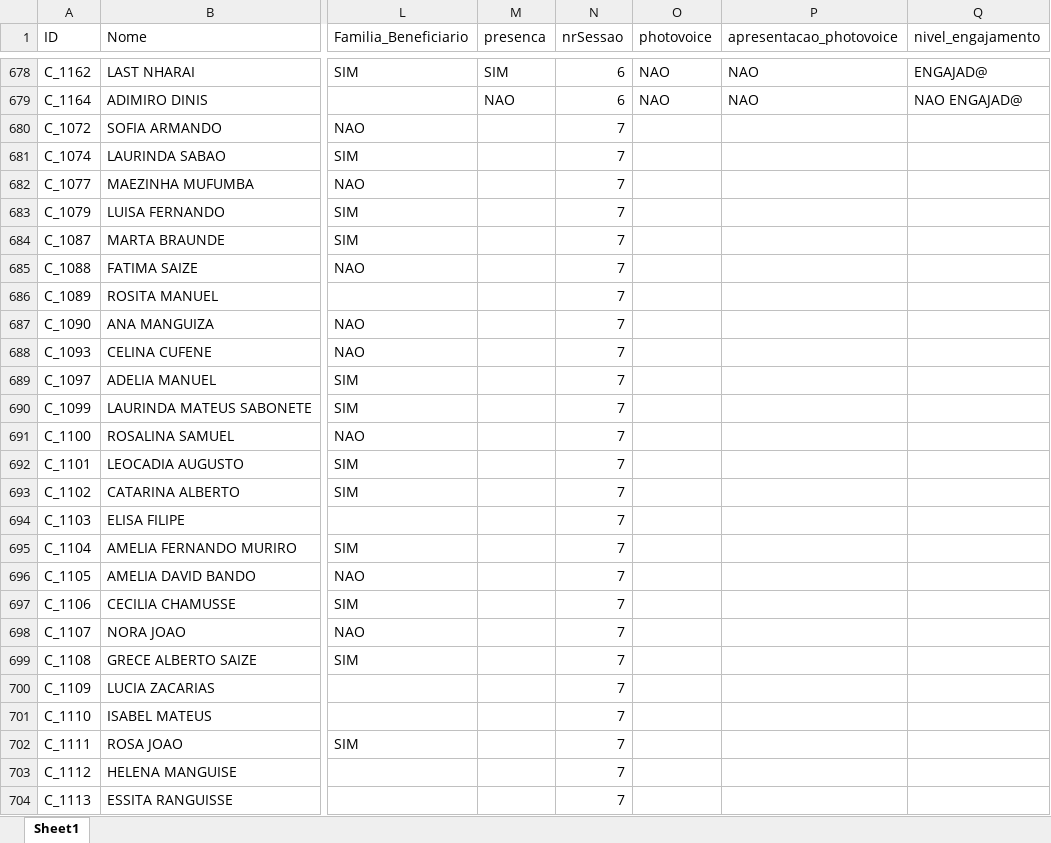
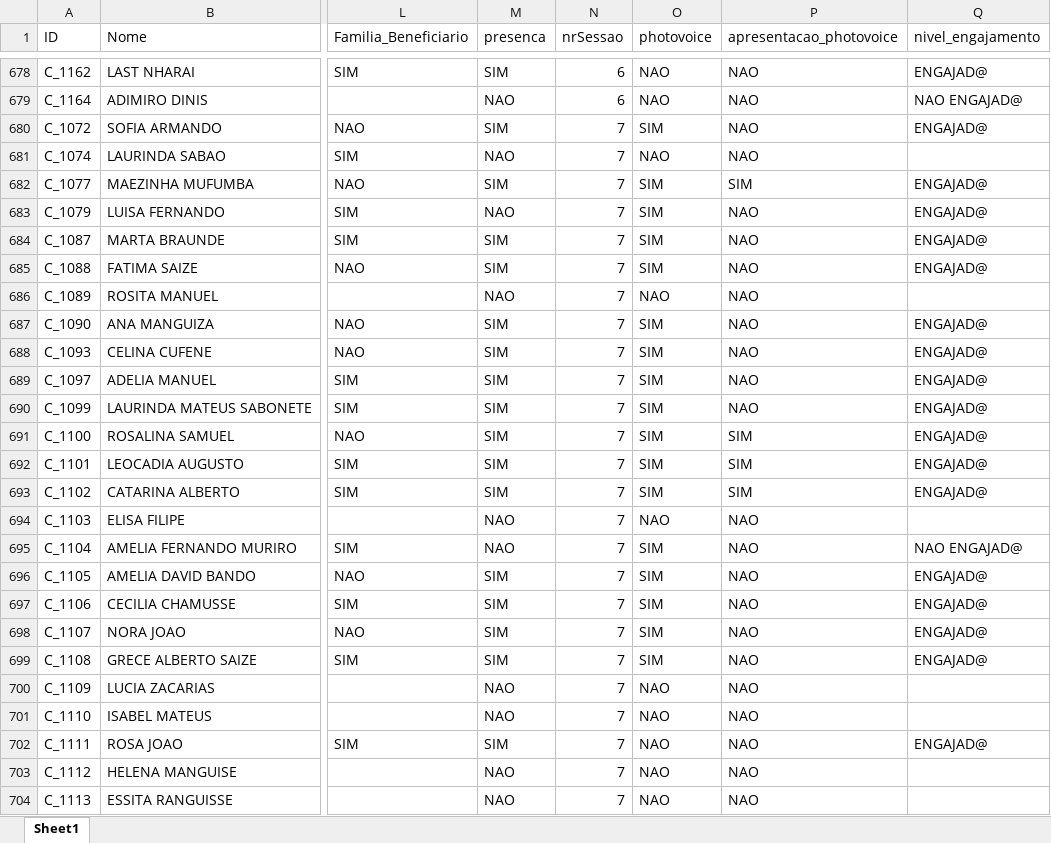
Before and after one commit to nhanombedercio/Consider, an Excel workbook: produtores_CHIMANIMANI.xlsx, sheet Sheet1, drawn as a sheet; only a part is shown, gaps mark what is left out; values as stored, in another font and other column widths than the file's, no borders; the diff covers the shown part only; the diff names each change by its address in the sheet, - before the commit and + after, or states it on an @@ line.

```diff
--- a/produtores_CHIMANIMANI.xlsx (sheet Sheet1)
+++ b/produtores_CHIMANIMANI.xlsx (sheet Sheet1)
-M680 (presenca): (empty)
+M680 (presenca): SIM
-O680 (photovoice): (empty)
+O680 (photovoice): SIM
-P680:P681 (apresentacao_photovoice): (empty)
+P680:P681 (apresentacao_photovoice): NAO
-Q680 (nivel_engajamento): (empty)
+Q680 (nivel_engajamento): ENGAJAD@
-M681 (presenca): (empty)
+M681 (presenca): NAO
-O681 (photovoice): (empty)
+O681 (photovoice): NAO
-M682 (presenca): (empty)
+M682 (presenca): SIM
-O682:O685 (photovoice): (empty)
+O682:O685 (photovoice): SIM
-P682 (apresentacao_photovoice): (empty)
+P682 (apresentacao_photovoice): SIM
-Q682:Q685 (nivel_engajamento): (empty)
+Q682:Q685 (nivel_engajamento): ENGAJAD@
-M683 (presenca): (empty)
+M683 (presenca): NAO
-P683:P690 (apresentacao_photovoice): (empty)
+P683:P690 (apresentacao_photovoice): NAO
-M684:M685 (presenca): (empty)
+M684:M685 (presenca): SIM
-M686 (presenca): (empty)
+M686 (presenca): NAO
-O686 (photovoice): (empty)
+O686 (photovoice): NAO
-M687:M693 (presenca): (empty)
+M687:M693 (presenca): SIM
-O687:O693 (photovoice): (empty)
+O687:O693 (photovoice): SIM
-Q687:Q693 (nivel_engajamento): (empty)
+Q687:Q693 (nivel_engajamento): ENGAJAD@
-P691:P693 (apresentacao_photovoice): (empty)
+P691:P693 (apresentacao_photovoice): SIM
-M694:M695 (presenca): (empty)
+M694:M695 (presenca): NAO
-O694 (photovoice): (empty)
+O694 (photovoice): NAO
-P694:P704 (apresentacao_photovoice): (empty)
+P694:P704 (apresentacao_photovoice): NAO
-O695:O699 (photovoice): (empty)
+O695:O699 (photovoice): SIM
-Q695 (nivel_engajamento): (empty)
+Q695 (nivel_engajamento): NAO ENGAJAD@
-M696:M699 (presenca): (empty)
+M696:M699 (presenca): SIM
-Q696:Q699 (nivel_engajamento): (empty)
+Q696:Q699 (nivel_engajamento): ENGAJAD@
-M700:M701 (presenca): (empty)
+M700:M701 (presenca): NAO
-O700:O704 (photovoice): (empty)
+O700:O704 (photovoice): NAO
-M702 (presenca): (empty)
+M702 (presenca): SIM
-Q702 (nivel_engajamento): (empty)
+Q702 (nivel_engajamento): ENGAJAD@
-M703:M704 (presenca): (empty)
+M703:M704 (presenca): NAO
```
Also changed, not shown: 3 added rows, 3 removed rows, 7 moved rows and 4 edited cells elsewhere in this sheet, desistentes.xlsx, parceiros_present.xlsx, 11 other files.
